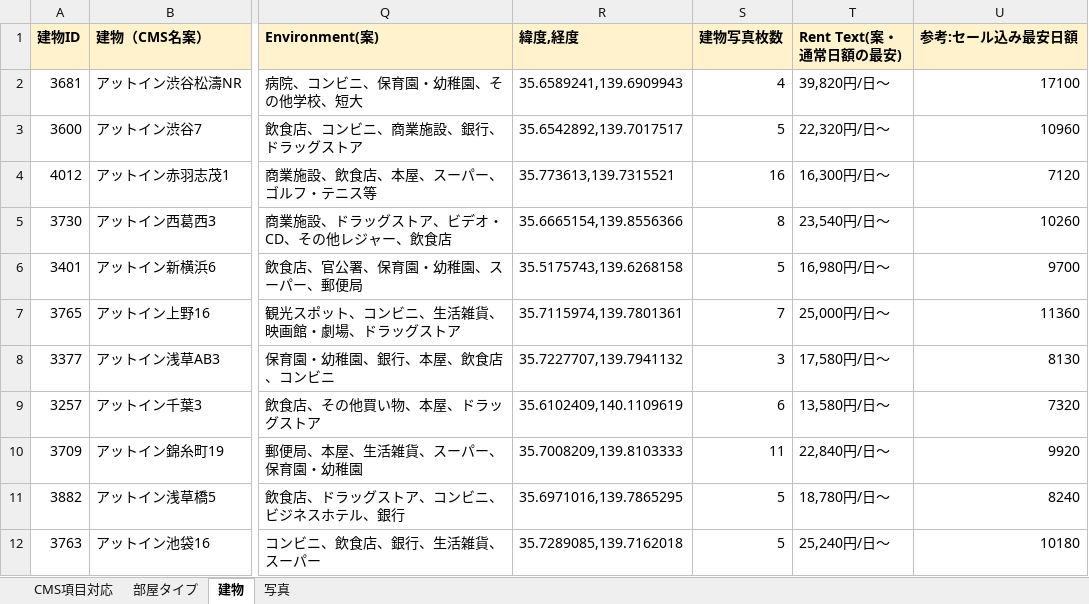
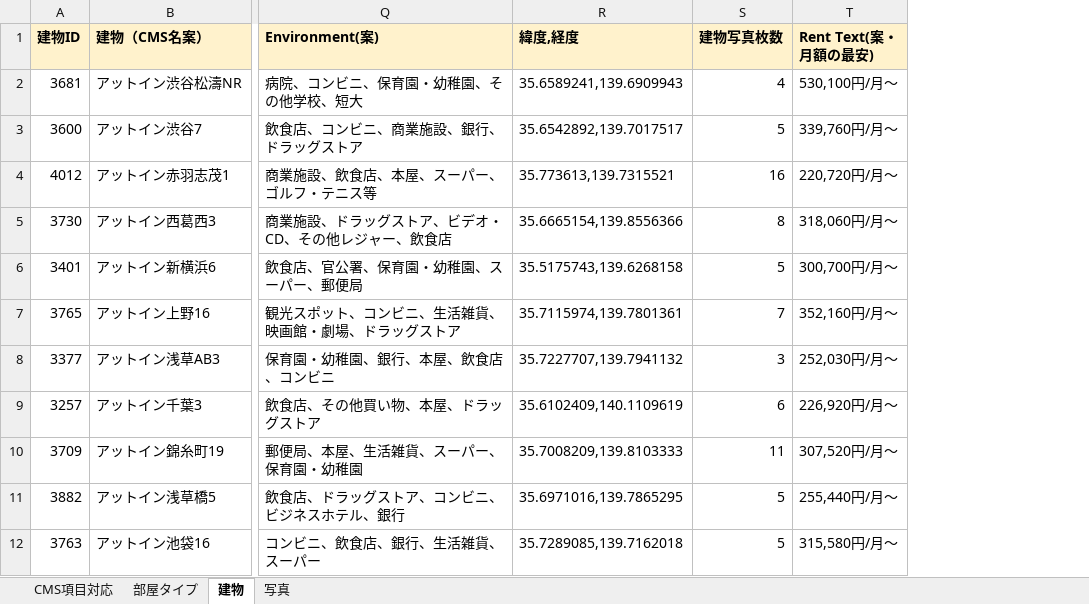
Before and after one commit to uzawanobuo-rgb/-, an Excel workbook: 登録対象一覧_v3.xlsx, sheet 建物, drawn as a sheet; only a part is shown, gaps mark what is left out; values as stored, in another font and other column widths than the file's, no borders; removed rows and columns are numbered as before the commit, all else as after; the diff names each change by its address in the sheet, - before the commit and + after, or states it on an @@ line.

```diff
--- a/登録対象一覧_v3.xlsx (sheet 建物)
+++ b/登録対象一覧_v3.xlsx (sheet 建物)
-column T (Rent Text(案・通常日額の最安)), rows 2-12: 39,820円/日～ | 22,320円/日～ | 16,300円/日～ | 23,540円/日～ | 16,980円/日～ | 25,000円/日～ | 17,580円/日～ | 13,580円/日～ | 22,840円/日～ | 18,780円/日～ | 25,240円/日～
-column U (参考:セール込み最安日額), rows 2-12: 17100 | 10960 | 7120 | 10260 | 9700 | 11360 | 8130 | 7320 | 9920 | 8240 | 10180
+column T (Rent Text(案・月額の最安)), rows 2-12: 530,100円/月～ | 339,760円/月～ | 220,720円/月～ | 318,060円/月～ | 300,700円/月～ | 352,160円/月～ | 252,030円/月～ | 226,920円/月～ | 307,520円/月～ | 255,440円/月～ | 315,580円/月～
```
Also changed, not shown: sheet 部屋タイプ, sheet CMS項目対応.
